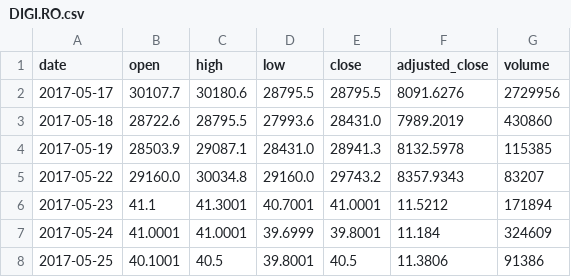
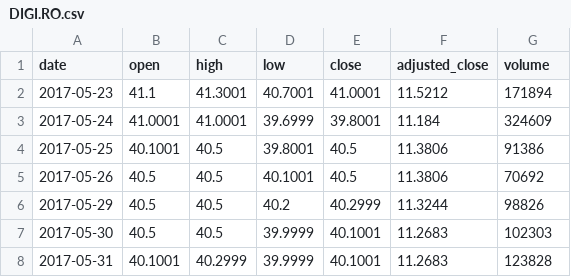
Before and after one commit to danpele/MFM, a CSV file: data/market/DIGI.RO.csv, drawn as a sheet; only a part is shown; the shorter side is filled out with more unchanged rows; the diff names each change by its address in the sheet, - before the commit and + after, or states it on an @@ line.

Commit message:
Chapter 3: corrected BVB data (FP special dividend, DIGI, TLV), updated BVB results, fuller sparse slides

```diff
--- a/data/market/DIGI.RO.csv
+++ b/data/market/DIGI.RO.csv
-row 2: 2017-05-17 | 30107.7 | 30180.6 | 28795.5 | 28795.5 | 8091.6276 | 2729956
-row 3: 2017-05-18 | 28722.6 | 28795.5 | 27993.6 | 28431.0 | 7989.2019 | 430860
-row 4: 2017-05-19 | 28503.9 | 29087.1 | 28431.0 | 28941.3 | 8132.5978 | 115385
-row 5: 2017-05-22 | 29160.0 | 30034.8 | 29160.0 | 29743.2 | 8357.9343 | 83207
```
Also changed, not shown: data/market/TLV.RO.csv, 20 other files.
